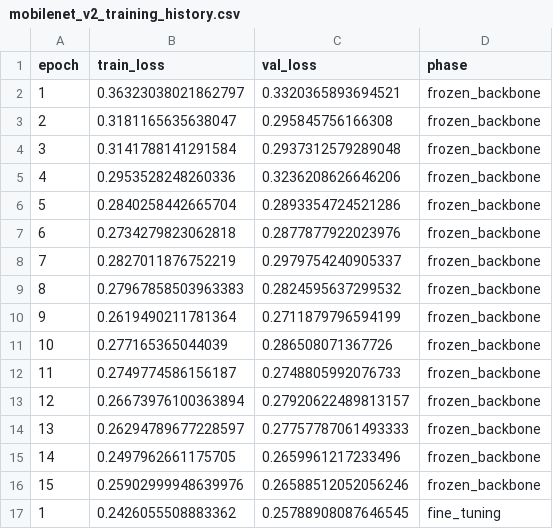
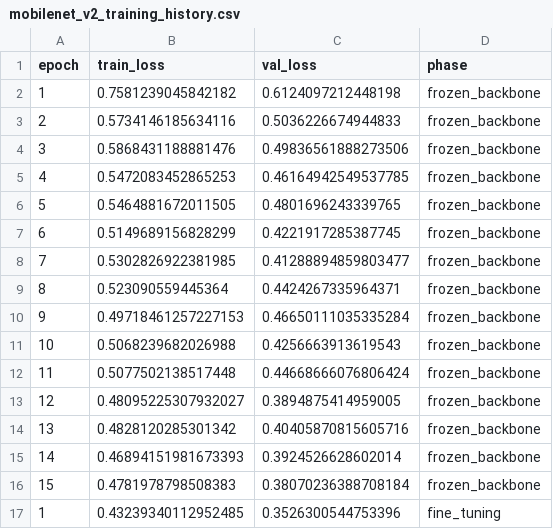
Before and after one commit to Mariam-Nassar/Food-Calorie-Estimator, a CSV file: results/mobilenet_v2_training_history.csv, drawn as a sheet; only a part is shown; the diff covers the shown part only.

```diff
--- a/results/mobilenet_v2_training_history.csv
+++ b/results/mobilenet_v2_training_history.csv
@@ -1,17 +1,17 @@
 epoch,train_loss,val_loss,phase
-1,0.36323038021862797,0.3320365893694521,frozen_backbone
-2,0.3181165635638047,0.295845756166308,frozen_backbone
-3,0.3141788141291584,0.2937312579289048,frozen_backbone
-4,0.2953528248260336,0.3236208626646206,frozen_backbone
-5,0.2840258442665704,0.2893354724521286,frozen_backbone
-6,0.2734279823062818,0.2877877922023976,frozen_backbone
-7,0.2827011876752219,0.2979754240905337,frozen_backbone
-8,0.27967858503963383,0.2824595637299532,frozen_backbone
-9,0.2619490211781364,0.2711879796594199,frozen_backbone
-10,0.277165365044039,0.286508071367726,frozen_backbone
-11,0.2749774586156187,0.2748805992076733,frozen_backbone
-12,0.26673976100363894,0.27920622489813157,frozen_backbone
-13,0.26294789677228597,0.27757787061493333,frozen_backbone
-14,0.2497962661175705,0.2659961217233496,frozen_backbone
-15,0.25902999948639976,0.26588512052056246,frozen_backbone
-1,0.2426055508883362,0.25788908087646545,fine_tuning
+1,0.7581239045842182,0.6124097212448198,frozen_backbone
+2,0.5734146185634116,0.5036226674944833,frozen_backbone
+3,0.5868431188881476,0.49836561888273506,frozen_backbone
+4,0.5472083452865253,0.46164942549537785,frozen_backbone
+5,0.5464881672011505,0.4801696243339765,frozen_backbone
+6,0.5149689156828299,0.4221917285387745,frozen_backbone
+7,0.5302826922381985,0.41288894859803477,frozen_backbone
+8,0.523090559445364,0.4424267335964371,frozen_backbone
+9,0.49718461257227153,0.46650111035335284,frozen_backbone
+10,0.5068239682026988,0.4256663913619543,frozen_backbone
+11,0.5077502138517448,0.44668666076806424,frozen_backbone
+12,0.48095225307932027,0.3894875414959005,frozen_backbone
+13,0.4828120285301342,0.40405870815605716,frozen_backbone
+14,0.46894151981673393,0.3924526628602014,frozen_backbone
+15,0.4781978798508383,0.38070236388708184,frozen_backbone
+1,0.43239340112952485,0.3526300544753396,fine_tuning
```
Also changed, not shown: 58 edited cells elsewhere in this file, results/cnn_training_history.csv, results/model_comparison.csv, 21 other files.
